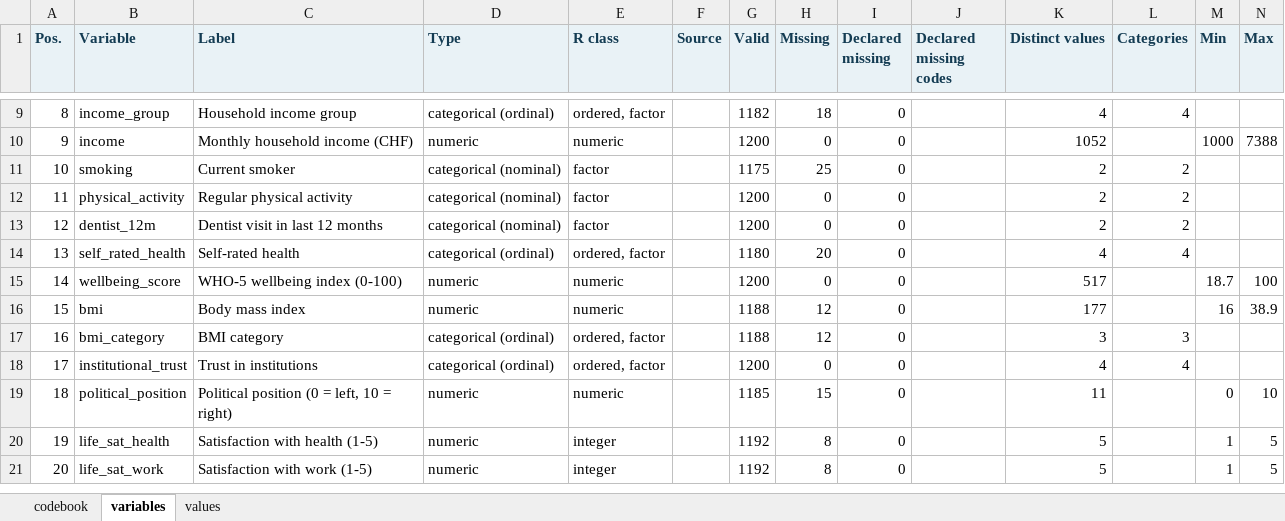
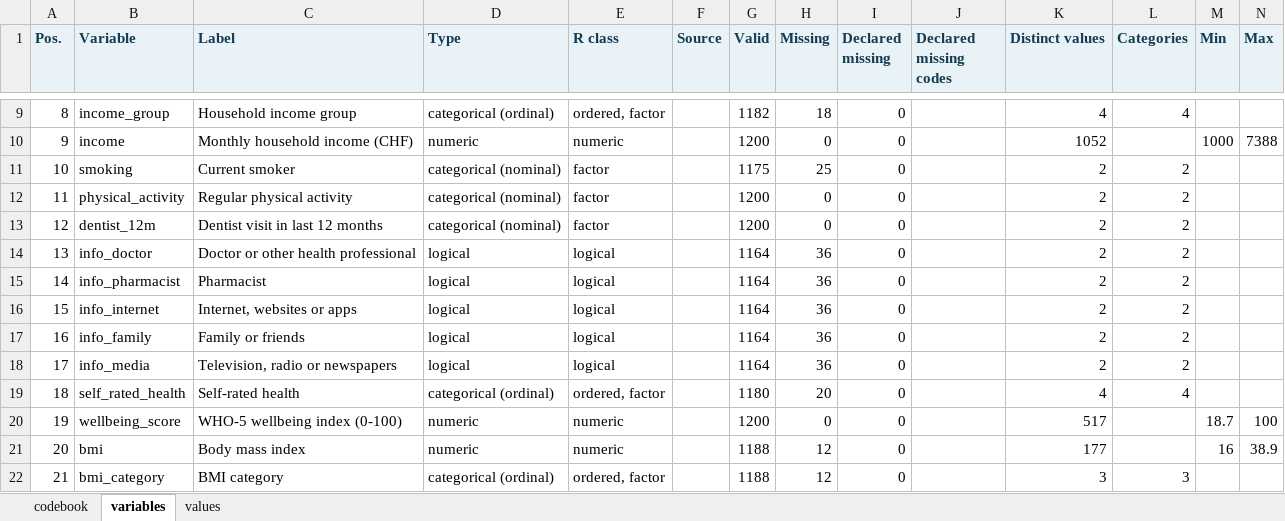
Before and after one commit to amaltawfik/spicy, an Excel workbook: pkgdown/assets/codebook/sochealth_codebook.xlsx, sheet variables, drawn as a sheet; only a part is shown, gaps mark what is left out; the shorter side is filled out with more unchanged rows; values as stored, in another font and other column widths than the file's, no borders; addresses are those after the commit; rows hold the shown columns only; the diff names each change by its address in the sheet, - before the commit and + after, or states it on an @@ line.

Commit message:
sochealth gains a multiple-response block: five info_* items (sources of health information) drawn from a latent propensity with age, sex and education effects and a doctor/internet substitution, 36 respondents who skipped the question, 67 who chose nothing; the 24 existing columns are bit-identical; data documentation, vignette counts, codebook showcase and a data test updated

```diff
--- a/pkgdown/assets/codebook/sochealth_codebook.xlsx (sheet variables)
+++ b/pkgdown/assets/codebook/sochealth_codebook.xlsx (sheet variables)
+row 14: 13 | info_doctor | Doctor or other health professional | logical | logical |  | 1164 | 36 | 0 |  | 2 | 2
+row 15: 14 | info_pharmacist | Pharmacist | logical | logical |  | 1164 | 36 | 0 |  | 2 | 2
+row 16: 15 | info_internet | Internet, websites or apps | logical | logical |  | 1164 | 36 | 0 |  | 2 | 2
+row 17: 16 | info_family | Family or friends | logical | logical |  | 1164 | 36 | 0 |  | 2 | 2
+row 18: 17 | info_media | Television, radio or newspapers | logical | logical |  | 1164 | 36 | 0 |  | 2 | 2
@@ column A (Pos.) renumbered from row 19 down @@
```
Also changed, not shown: sheet values, sheet codebook, 15 other files.
